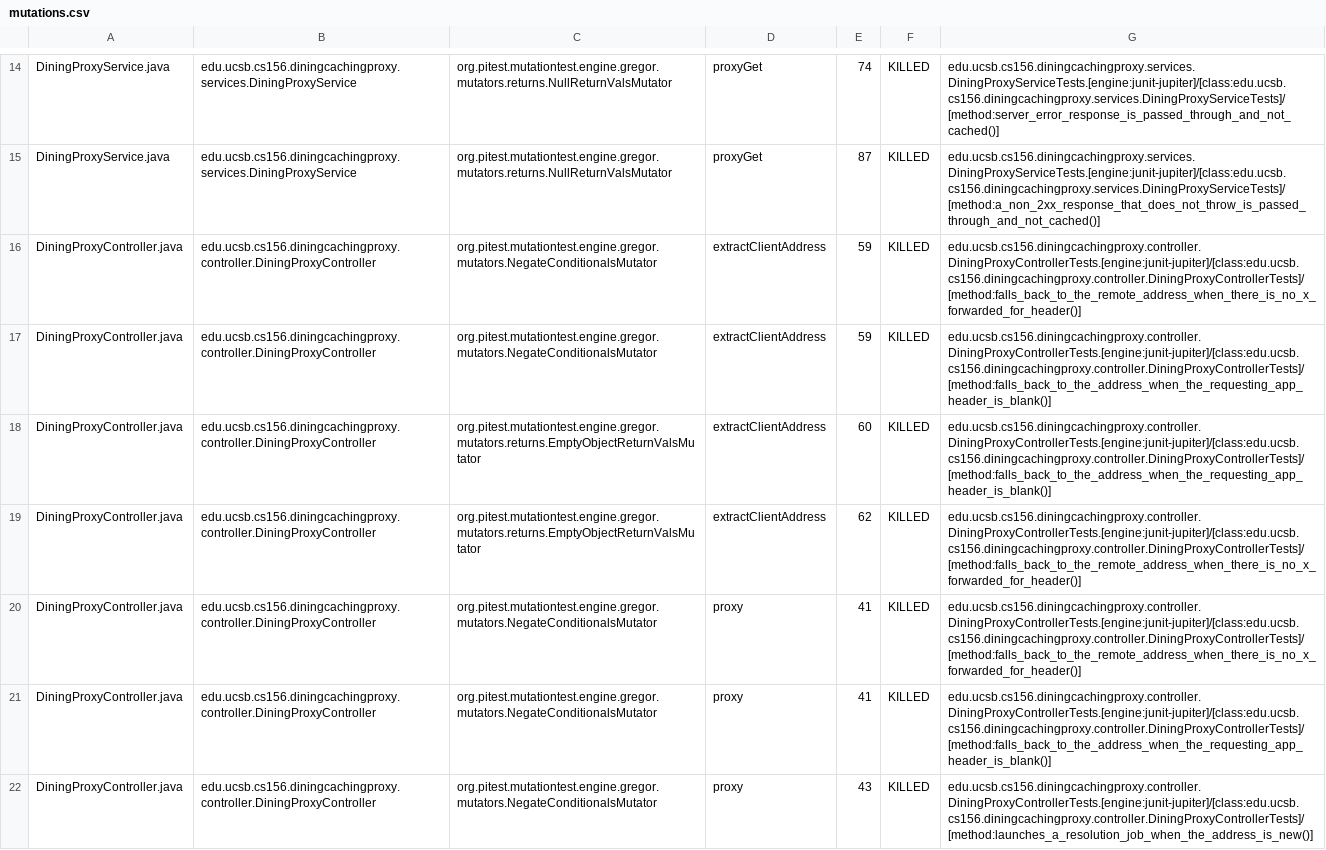
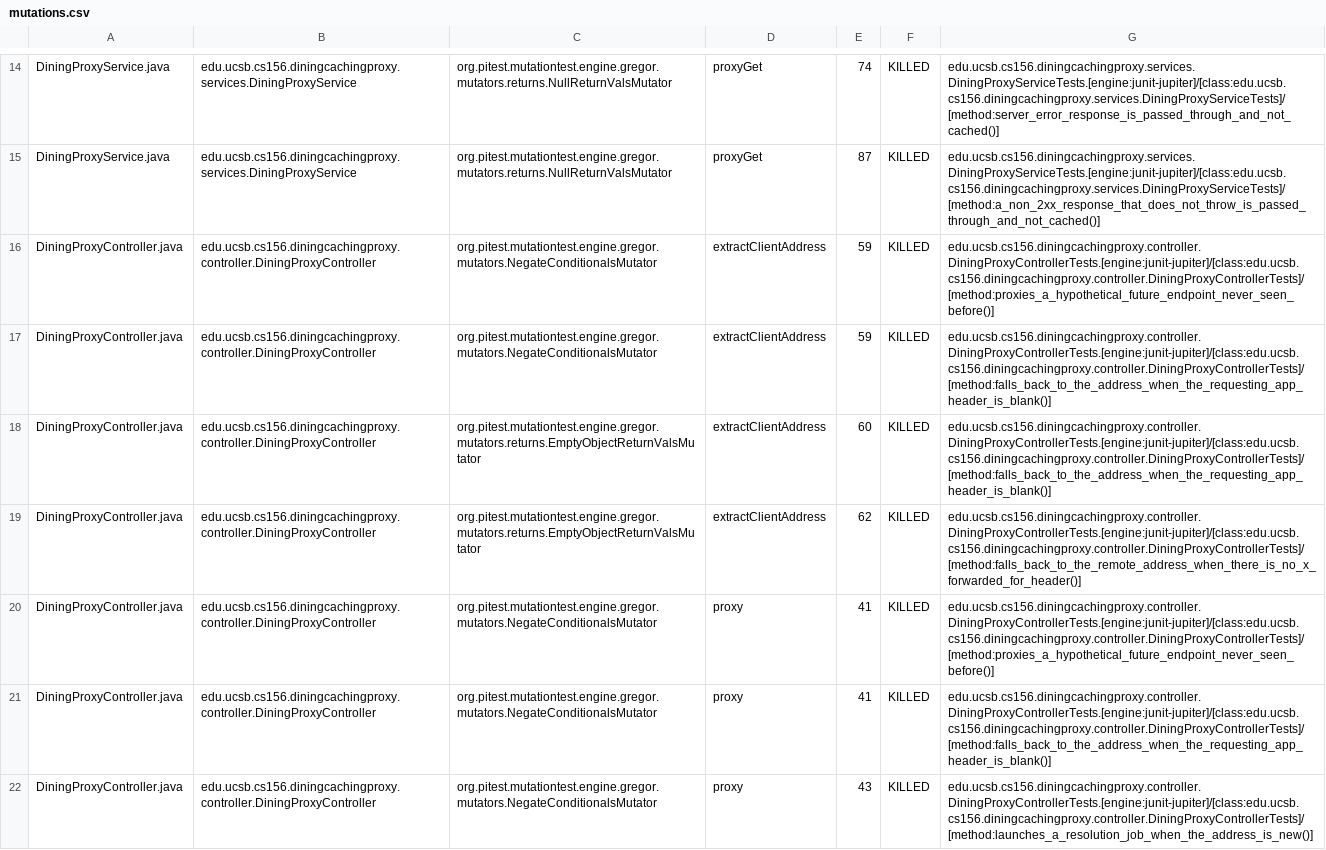
Before and after one commit to ucsb-cs156-f26/proj-dining-caching-proxy-f26-07, a CSV file: pitest/mutations.csv, drawn as a sheet; only a part is shown, gaps mark what is left out; the diff covers the shown part only.

Commit message:
Deploying to gh-pages from @ ucsb-cs156-f26/proj-dining-caching-proxy-f26-07@27a4a8d3585190080ea9ac69f509a5726a9263cc 🚀

```diff
--- a/pitest/mutations.csv
+++ b/pitest/mutations.csv
@@ -15,3 +15,3 @@ DiningProxyService.java,edu.ucsb.cs156.diningcachingproxy.services.DiningProxySe
 DiningProxyService.java,edu.ucsb.cs156.diningcachingproxy.services.DiningProxyService,org.pitest.mutationtest.engine.gregor.mutators.returns.NullReturnValsMutator,proxyGet,87,KILLED,edu.ucsb.cs156.diningcachingproxy.services.DiningProxyServiceTests.[engine:junit-jupiter]/[class:edu.ucsb.cs156.diningcachingproxy.services.DiningProxyServiceTests]/[method:a_non_2xx_response_that_does_not_throw_is_passed_through_and_not_cached()]
-DiningProxyController.java,edu.ucsb.cs156.diningcachingproxy.controller.DiningProxyController,org.pitest.mutationtest.engine.gregor.mutators.NegateConditionalsMutator,extractClientAddress,59,KILLED,edu.ucsb.cs156.diningcachingproxy.controller.DiningProxyControllerTests.[engine:junit-jupiter]/[class:edu.ucsb.cs156.diningcachingproxy.controller.DiningProxyControllerTests]/[method:falls_back_to_the_remote_address_when_there_is_no_x_forwarded_for_header()]
+DiningProxyController.java,edu.ucsb.cs156.diningcachingproxy.controller.DiningProxyController,org.pitest.mutationtest.engine.gregor.mutators.NegateConditionalsMutator,extractClientAddress,59,KILLED,edu.ucsb.cs156.diningcachingproxy.controller.DiningProxyControllerTests.[engine:junit-jupiter]/[class:edu.ucsb.cs156.diningcachingproxy.controller.DiningProxyControllerTests]/[method:proxies_a_hypothetical_future_endpoint_never_seen_before()]
 DiningProxyController.java,edu.ucsb.cs156.diningcachingproxy.controller.DiningProxyController,org.pitest.mutationtest.engine.gregor.mutators.NegateConditionalsMutator,extractClientAddress,59,KILLED,edu.ucsb.cs156.diningcachingproxy.controller.DiningProxyControllerTests.[engine:junit-jupiter]/[class:edu.ucsb.cs156.diningcachingproxy.controller.DiningProxyControllerTests]/[method:falls_back_to_the_address_when_the_requesting_app_header_is_blank()]
@@ -19,3 +19,3 @@ DiningProxyController.java,edu.ucsb.cs156.diningcachingproxy.controller.DiningPr
 DiningProxyController.java,edu.ucsb.cs156.diningcachingproxy.controller.DiningProxyController,org.pitest.mutationtest.engine.gregor.mutators.returns.EmptyObjectReturnValsMutator,extractClientAddress,62,KILLED,edu.ucsb.cs156.diningcachingproxy.controller.DiningProxyControllerTests.[engine:junit-jupiter]/[class:edu.ucsb.cs156.diningcachingproxy.controller.DiningProxyControllerTests]/[method:falls_back_to_the_remote_address_when_there_is_no_x_forwarded_for_header()]
-DiningProxyController.java,edu.ucsb.cs156.diningcachingproxy.controller.DiningProxyController,org.pitest.mutationtest.engine.gregor.mutators.NegateConditionalsMutator,proxy,41,KILLED,edu.ucsb.cs156.diningcachingproxy.controller.DiningProxyControllerTests.[engine:junit-jupiter]/[class:edu.ucsb.cs156.diningcachingproxy.controller.DiningProxyControllerTests]/[method:falls_back_to_the_remote_address_when_there_is_no_x_forwarded_for_header()]
+DiningProxyController.java,edu.ucsb.cs156.diningcachingproxy.controller.DiningProxyController,org.pitest.mutationtest.engine.gregor.mutators.NegateConditionalsMutator,proxy,41,KILLED,edu.ucsb.cs156.diningcachingproxy.controller.DiningProxyControllerTests.[engine:junit-jupiter]/[class:edu.ucsb.cs156.diningcachingproxy.controller.DiningProxyControllerTests]/[method:proxies_a_hypothetical_future_endpoint_never_seen_before()]
 DiningProxyController.java,edu.ucsb.cs156.diningcachingproxy.controller.DiningProxyController,org.pitest.mutationtest.engine.gregor.mutators.NegateConditionalsMutator,proxy,41,KILLED,edu.ucsb.cs156.diningcachingproxy.controller.DiningProxyControllerTests.[engine:junit-jupiter]/[class:edu.ucsb.cs156.diningcachingproxy.controller.DiningProxyControllerTests]/[method:falls_back_to_the_address_when_the_requesting_app_header_is_blank()]
```
Also changed, not shown: 8 edited cells elsewhere in this file, 24 other files.
